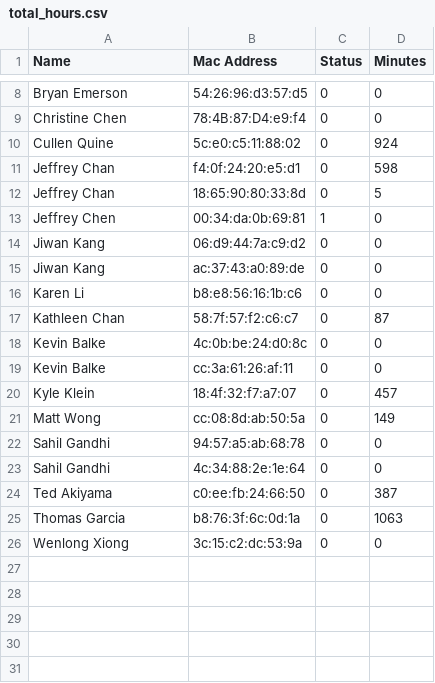
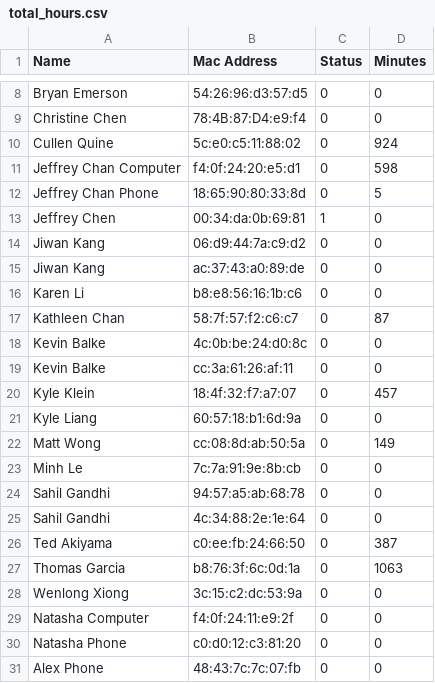
Before and after one commit to UCLA-IEEE/Peterman-Bot, a CSV file: total_hours.csv, drawn as a sheet; only a part is shown, gaps mark what is left out.

Commit message:
Updated

```diff
--- a/total_hours.csv
+++ b/total_hours.csv
@@ -10,4 +10,4 @@ Christine Chen,78:4B:87:D4:e9:f4,0,0
 Cullen Quine,5c:e0:c5:11:88:02,0,924
-Jeffrey Chan,f4:0f:24:20:e5:d1,0,598
-Jeffrey Chan,18:65:90:80:33:8d,0,5
+Jeffrey Chan Computer,f4:0f:24:20:e5:d1,0,598
+Jeffrey Chan Phone,18:65:90:80:33:8d,0,5
 Jeffrey Chen,00:34:da:0b:69:81,1,0
@@ -20,3 +20,5 @@ Kevin Balke,cc:3a:61:26:af:11,0,0
 Kyle Klein,18:4f:32:f7:a7:07,0,457
+Kyle Liang,60:57:18:b1:6d:9a,0,0
 Matt Wong,cc:08:8d:ab:50:5a,0,149
+Minh Le,7c:7a:91:9e:8b:cb,0,0
 Sahil Gandhi,94:57:a5:ab:68:78,0,0
@@ -26 +28,4 @@ Thomas Garcia,b8:76:3f:6c:0d:1a,0,1063
 Wenlong Xiong,3c:15:c2:dc:53:9a,0,0
+Natasha Computer,f4:0f:24:11:e9:2f,0,0
+Natasha Phone,c0:d0:12:c3:81:20,0,0
+Alex Phone,48:43:7c:7c:07:fb,0,0
```
